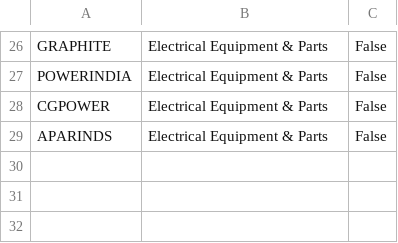
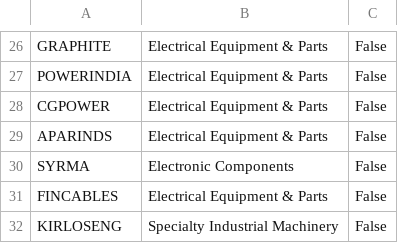
Before and after one commit to finnyrajmann/nse-bb_ema_cross, a CSV file: data/pending_bb_ema_cross.csv, drawn as a sheet; only a part is shown, gaps mark what is left out; the diff names each change by its address in the sheet, - before the commit and + after, or states it on an @@ line.

Commit message:
Auto-update — 2026-10-19

```diff
--- a/data/pending_bb_ema_cross.csv
+++ b/data/pending_bb_ema_cross.csv
+row 30: SYRMA | Electronic Components | False
+row 31: FINCABLES | Electrical Equipment & Parts | False
+row 32: KIRLOSENG | Specialty Industrial Machinery | False
```
